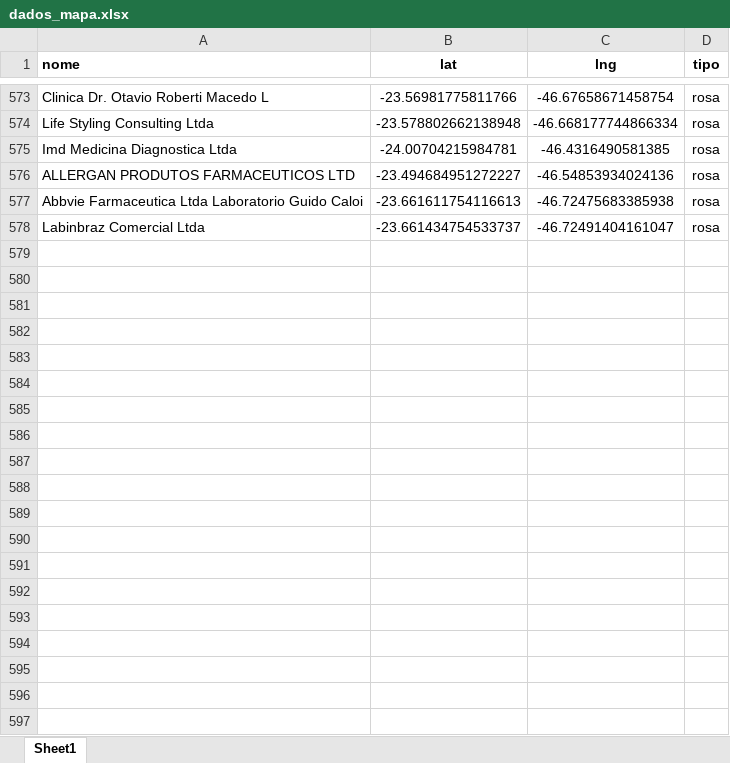
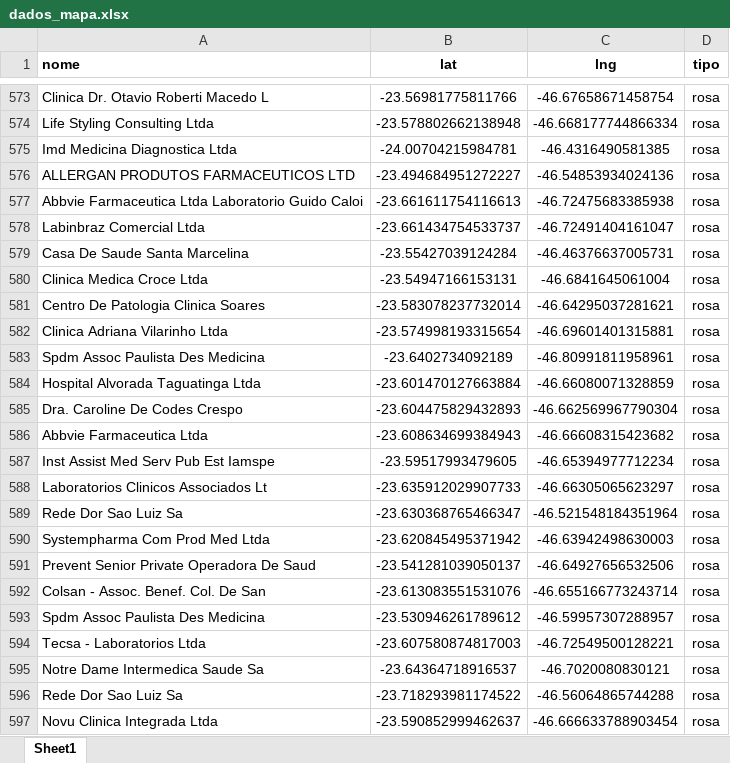
Before and after one commit to BeelZoro/mapa-dhl, an Excel workbook: dados_mapa.xlsx, sheet Sheet1, drawn as a sheet; only a part is shown, gaps mark what is left out; values as stored, in another font and other column widths than the file's, no borders; the diff covers the shown part only; the diff names each change by its address in the sheet, - before the commit and + after, or states it on an @@ line.

Commit message:
Atualização via site

```diff
--- a/dados_mapa.xlsx (sheet Sheet1)
+++ b/dados_mapa.xlsx (sheet Sheet1)
+row 579: Casa De Saude Santa Marcelina | -23.55427039124284 | -46.46376637005731 | rosa
+row 580: Clinica Medica Croce Ltda | -23.54947166153131 | -46.6841645061004 | rosa
+row 581: Centro De Patologia Clinica Soares | -23.583078237732014 | -46.64295037281621 | rosa
+row 582: Clinica Adriana Vilarinho Ltda | -23.574998193315654 | -46.69601401315881 | rosa
+row 583: Spdm Assoc Paulista Des Medicina | -23.6402734092189 | -46.80991811958961 | rosa
+row 584: Hospital Alvorada Taguatinga Ltda | -23.601470127663884 | -46.66080071328859 | rosa
+row 585: Dra. Caroline De Codes Crespo | -23.604475829432893 | -46.662569967790304 | rosa
+row 586: Abbvie Farmaceutica Ltda | -23.608634699384943 | -46.66608315423682 | rosa
+row 587: Inst Assist Med Serv Pub Est Iamspe | -23.59517993479605 | -46.65394977712234 | rosa
+row 588: Laboratorios Clinicos Associados Lt | -23.635912029907733 | -46.66305065623297 | rosa
+row 589: Rede Dor Sao Luiz Sa | -23.630368765466347 | -46.521548184351964 | rosa
+row 590: Systempharma Com Prod Med Ltda | -23.620845495371942 | -46.63942498630003 | rosa
+row 591: Prevent Senior Private Operadora De Saud | -23.541281039050137 | -46.64927656532506 | rosa
+row 592: Colsan - Assoc. Benef. Col. De San | -23.613083551531076 | -46.655166773243714 | rosa
+row 593: Spdm Assoc Paulista Des Medicina | -23.530946261789612 | -46.59957307288957 | rosa
+row 594: Tecsa - Laboratorios Ltda | -23.607580874817003 | -46.72549500128221 | rosa
+row 595: Notre Dame Intermedica Saude Sa | -23.64364718916537 | -46.7020080830121 | rosa
+row 596: Rede Dor Sao Luiz Sa | -23.718293981174522 | -46.56064865744288 | rosa
+row 597: Novu Clinica Integrada Ltda | -23.590852999462637 | -46.666633788903454 | rosa
```
Also changed, not shown: 10 added rows elsewhere in this sheet.
